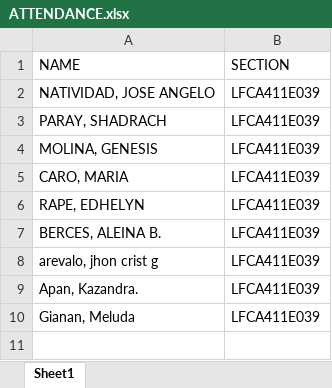
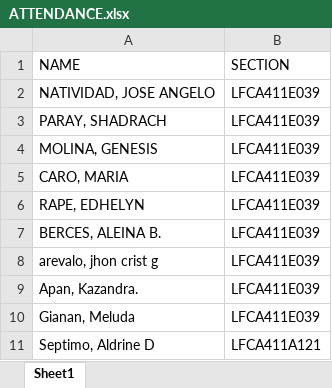
Before and after one commit to mega7899/Thesis-Project, an Excel workbook: Example Material/ATTENDANCE.xlsx, sheet Sheet1, drawn as a sheet; values as stored, in another font and other column widths than the file's, no borders; the diff names each change by its address in the sheet, - before the commit and + after, or states it on an @@ line.

Commit message:
Add files via upload

```diff
--- a/Example Material/ATTENDANCE.xlsx (sheet Sheet1)
+++ b/Example Material/ATTENDANCE.xlsx (sheet Sheet1)
+row 11: Septimo, Aldrine D | LFCA411A121
```
